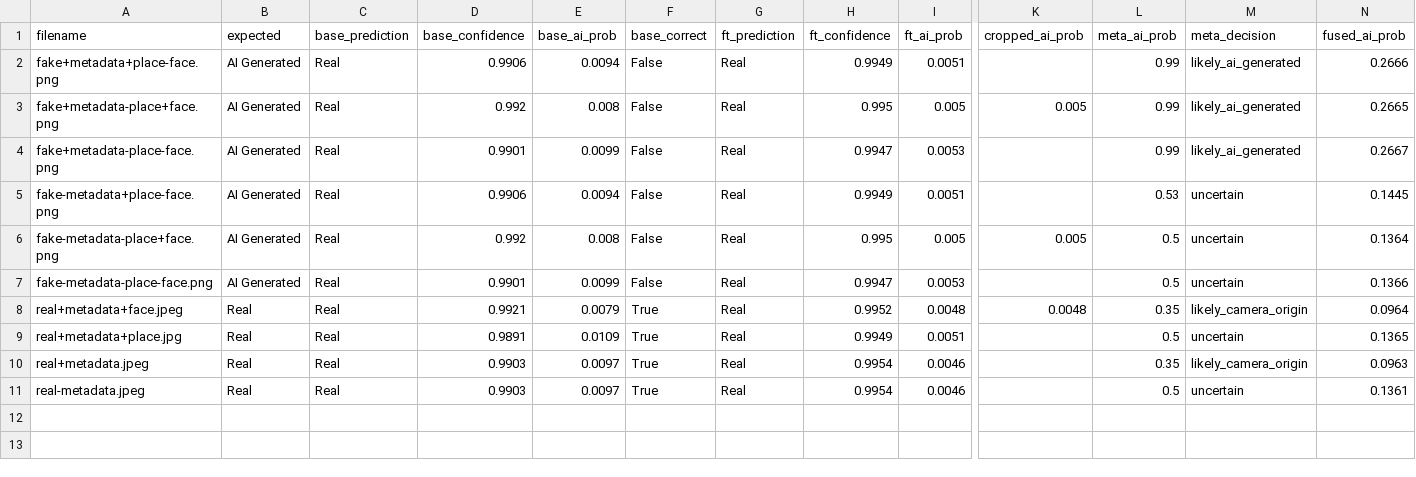
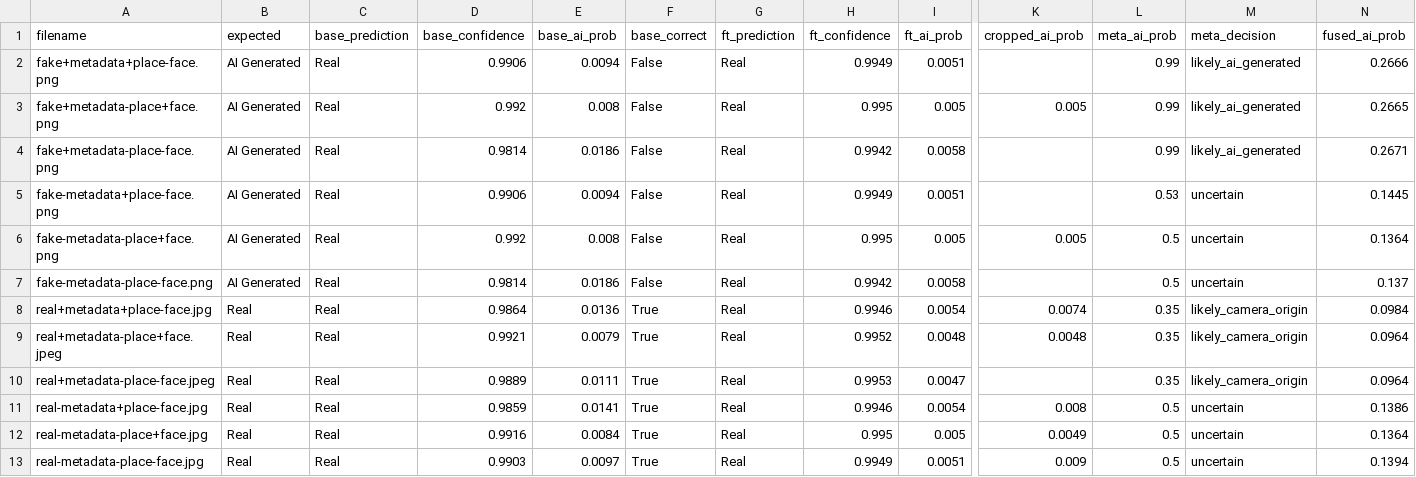
Before and after one commit to DavidBScerri/Seeing-Through-Deepfakes, a CSV file: src/integration_pipeline/outputs/bulk_evaluation_results_run_01_stage2A_ft_combined.csv, drawn as a sheet; only a part is shown, gaps mark what is left out; addresses are those after the commit; rows hold the shown columns only; the diff names each change by its address in the sheet, - before the commit and + after, or states it on an @@ line.

Commit message:
chore: update bulk evaluation results for 12 images and refresh performance metrics

```diff
--- a/src/integration_pipeline/outputs/bulk_evaluation_results_run_01_stage2A_ft_combined.csv
+++ b/src/integration_pipeline/outputs/bulk_evaluation_results_run_01_stage2A_ft_combined.csv
-D4 (base_confidence): 0.9901
+D4 (base_confidence): 0.9814
-E4 (base_ai_prob): 0.0099
+E4 (base_ai_prob): 0.0186
-H4 (ft_confidence): 0.9947
+H4 (ft_confidence): 0.9942
-I4 (ft_ai_prob): 0.0053
+I4 (ft_ai_prob): 0.0058
-N4 (fused_ai_prob): 0.2667
+N4 (fused_ai_prob): 0.2671
-D7 (base_confidence): 0.9901
+D7 (base_confidence): 0.9814
-E7 (base_ai_prob): 0.0099
+E7 (base_ai_prob): 0.0186
-H7 (ft_confidence): 0.9947
+H7 (ft_confidence): 0.9942
-I7 (ft_ai_prob): 0.0053
+I7 (ft_ai_prob): 0.0058
-N7 (fused_ai_prob): 0.1366
+N7 (fused_ai_prob): 0.137
+row 8: real+metadata+place-face.jpg | Real | Real | 0.9864 | 0.0136 | True | Real | 0.9946 | 0.0054 | 0.0074 | 0.35 | likely_camera_origin | 0.0984
-A9 (filename): real+metadata+face.jpeg
+A9 (filename): real+metadata-place+face.jpeg
+row 10: real+metadata-place-face.jpeg | Real | Real | 0.9889 | 0.0111 | True | Real | 0.9953 | 0.0047 |  | 0.35 | likely_camera_origin | 0.0964
-A11 (filename): real+metadata+place.jpg
+A11 (filename): real-metadata+place-face.jpg
-D11 (base_confidence): 0.9891
+D11 (base_confidence): 0.9859
-E11 (base_ai_prob): 0.0109
+E11 (base_ai_prob): 0.0141
-H11 (ft_confidence): 0.9949
+H11 (ft_confidence): 0.9946
-I11 (ft_ai_prob): 0.0051
+I11 (ft_ai_prob): 0.0054
-K11 (cropped_ai_prob): (empty)
+K11 (cropped_ai_prob): 0.008
-N11 (fused_ai_prob): 0.1365
+N11 (fused_ai_prob): 0.1386
-A12 (filename): real+metadata.jpeg
+A12 (filename): real-metadata-place+face.jpg
-D12 (base_confidence): 0.9903
+D12 (base_confidence): 0.9916
-E12 (base_ai_prob): 0.0097
+E12 (base_ai_prob): 0.0084
-H12 (ft_confidence): 0.9954
+H12 (ft_confidence): 0.995
-I12 (ft_ai_prob): 0.0046
+I12 (ft_ai_prob): 0.005
-K12 (cropped_ai_prob): (empty)
+K12 (cropped_ai_prob): 0.0049
-L12 (meta_ai_prob): 0.35
+L12 (meta_ai_prob): 0.5
-M12 (meta_decision): likely_camera_origin
+M12 (meta_decision): uncertain
-N12 (fused_ai_prob): 0.0963
+N12 (fused_ai_prob): 0.1364
-A13 (filename): real-metadata.jpeg
+A13 (filename): real-metadata-place-face.jpg
-H13 (ft_confidence): 0.9954
+H13 (ft_confidence): 0.9949
-I13 (ft_ai_prob): 0.0046
+I13 (ft_ai_prob): 0.0051
-K13 (cropped_ai_prob): (empty)
+K13 (cropped_ai_prob): 0.009
-N13 (fused_ai_prob): 0.1361
+N13 (fused_ai_prob): 0.1394
```
Also changed, not shown: 1 other file.
